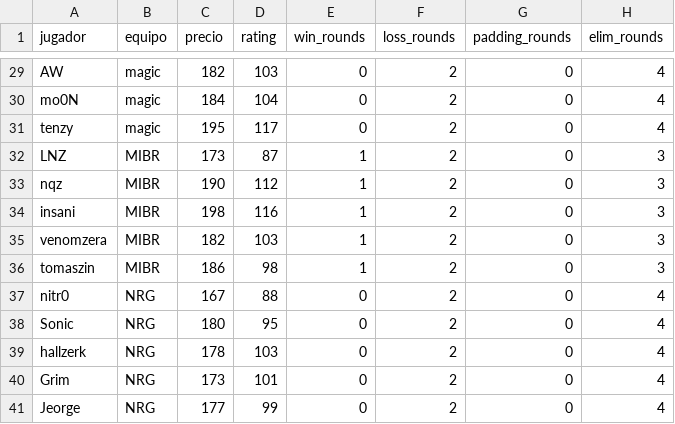
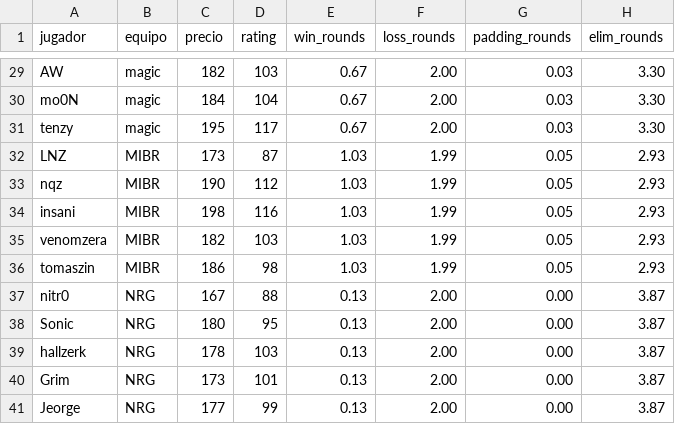
Before and after one commit to ecornejog/fantasy, a CSV file: jugadores.csv, drawn as a sheet; only a part is shown, gaps mark what is left out; the diff covers the shown part only; the diff names each change by its address in the sheet, - before the commit and + after, or states it on an @@ line.

Commit message:
added the bracket simulator to make wins, loss, padding and elim more accurate

```diff
--- a/jugadores.csv
+++ b/jugadores.csv
-E29:E31 (win_rounds): 0
+E29:E31 (win_rounds): 0.67
-F29:F31 (loss_rounds): 2
+F29:F31 (loss_rounds): 2.00
-G29:G31 (padding_rounds): 0
+G29:G31 (padding_rounds): 0.03
-H29:H31 (elim_rounds): 4
+H29:H31 (elim_rounds): 3.30
-E32:E36 (win_rounds): 1
+E32:E36 (win_rounds): 1.03
-F32:F36 (loss_rounds): 2
+F32:F36 (loss_rounds): 1.99
-G32:G36 (padding_rounds): 0
+G32:G36 (padding_rounds): 0.05
-H32:H36 (elim_rounds): 3
+H32:H36 (elim_rounds): 2.93
-E37:E41 (win_rounds): 0
+E37:E41 (win_rounds): 0.13
-F37:F41 (loss_rounds): 2
+F37:F41 (loss_rounds): 2.00
-G37:G41 (padding_rounds): 0
+G37:G41 (padding_rounds): 0.00
-H37:H41 (elim_rounds): 4
+H37:H41 (elim_rounds): 3.87
```
Also changed, not shown: 108 edited cells elsewhere in this file, 2 other files.
